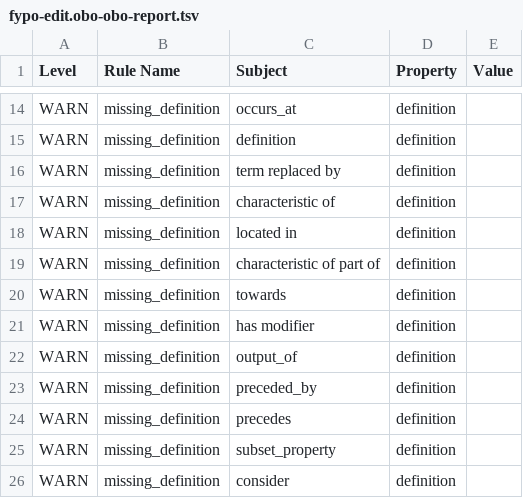
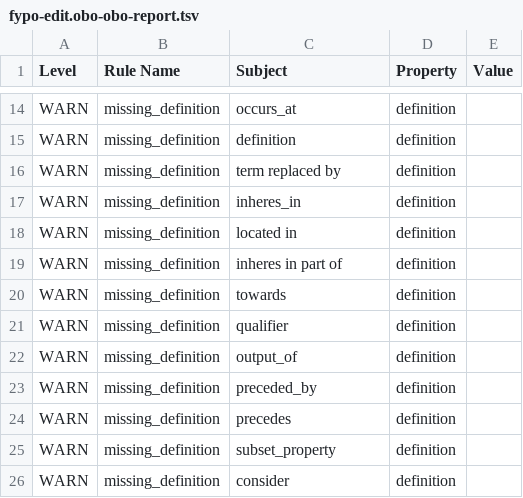
Before and after one commit to pombase/fypo, a TSV file: reports/fypo-edit.obo-obo-report.tsv, drawn as a sheet; only a part is shown, gaps mark what is left out.

```diff
--- a/reports/fypo-edit.obo-obo-report.tsv
+++ b/reports/fypo-edit.obo-obo-report.tsv
@@ -16,7 +16,7 @@ WARN	missing_definition	definition	definition
 WARN	missing_definition	term replaced by	definition	
-WARN	missing_definition	characteristic of	definition	
+WARN	missing_definition	inheres_in	definition	
 WARN	missing_definition	located in	definition	
-WARN	missing_definition	characteristic of part of	definition	
+WARN	missing_definition	inheres in part of	definition	
 WARN	missing_definition	towards	definition	
-WARN	missing_definition	has modifier	definition	
+WARN	missing_definition	qualifier	definition	
 WARN	missing_definition	output_of	definition	
```
Also changed, not shown: src/ontology/reports/fypo-edit.obo-obo-report.tsv, src/templates/bulk_synonyms.tsv, 52 other files.
